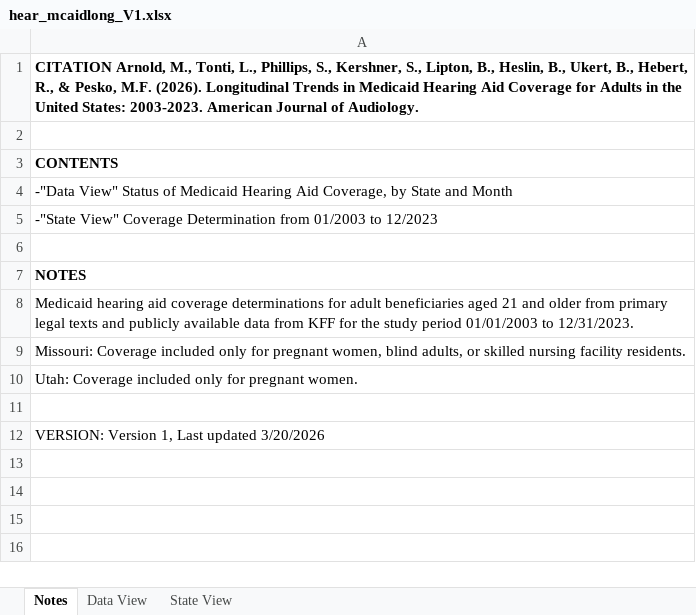
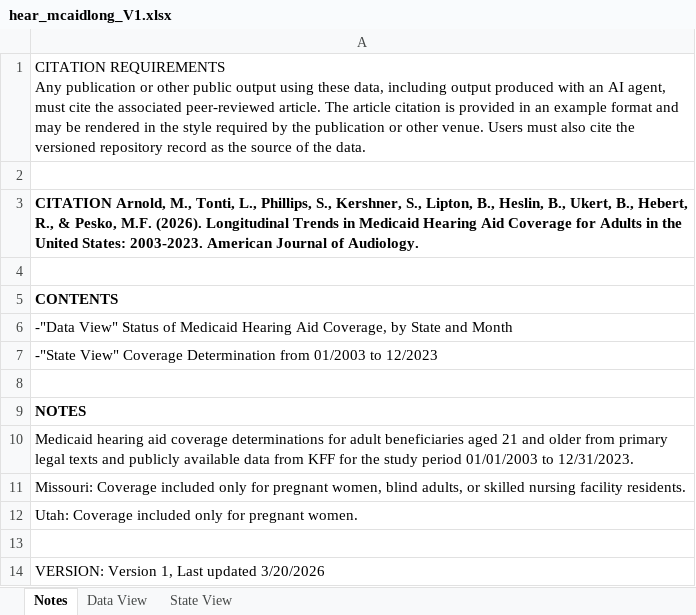
Before and after one commit to Social-Impact-Lab-SIL/SIL-Data-Repository, an Excel workbook: Hearing-Healthcare-Policy/data/hear_mcaidlong_V1.xlsx, sheet Notes, drawn as a sheet; values as stored, in another font and other column widths than the file's, no borders; ↵ is a line break in a cell; the diff names each change by its address in the sheet, - before the commit and + after, or states it on an @@ line.

Commit message:
Update Hearing Data

```diff
--- a/Hearing-Healthcare-Policy/data/hear_mcaidlong_V1.xlsx (sheet Notes)
+++ b/Hearing-Healthcare-Policy/data/hear_mcaidlong_V1.xlsx (sheet Notes)
+row 1: CITATION REQUIREMENTS ↵ Any publication or other public output using these data, including output produced with an AI agent, must cite the associated peer-reviewed article. The article citation is provided in an example format and may be rendered in the style required by the publication or other venue. Users must also cite the versioned repository record as the source of the data.
+row 2: (empty)
```
Also changed, not shown: Hearing-Healthcare-Policy/data/hear_prof_V1.xlsx, 4 other files.
